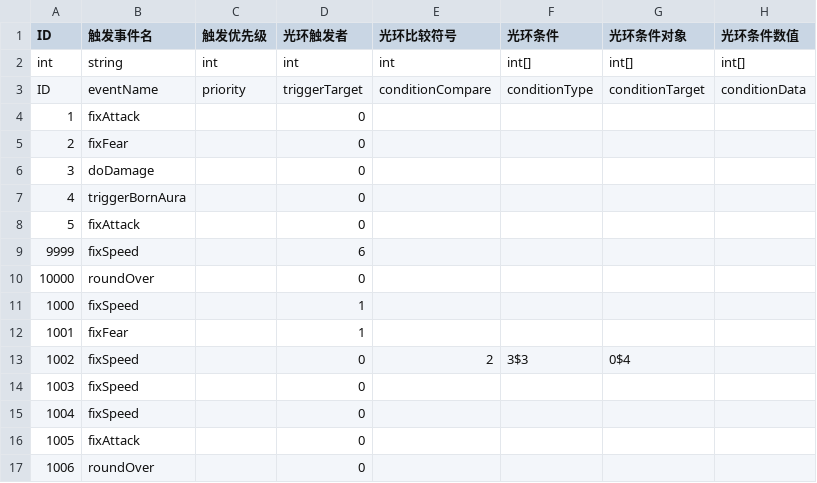
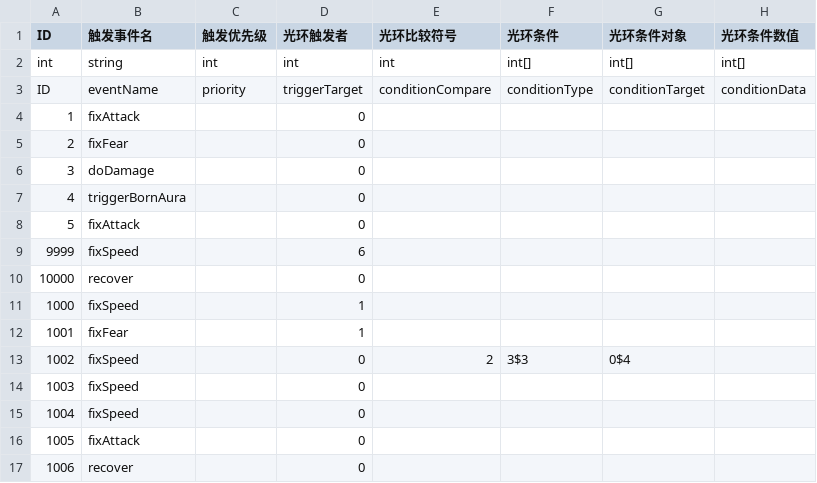
Before and after one commit to PenpenLi/FinalWar_data, a CSV file: csv/aura.csv, drawn as a sheet; only a part is shown; the diff names each change by its address in the sheet, - before the commit and + after, or states it on an @@ line.

```diff
--- a/csv/aura.csv
+++ b/csv/aura.csv
-B10 (触发事件名): roundOver
+B10 (触发事件名): recover
-B17 (触发事件名): roundOver
+B17 (触发事件名): recover
```
